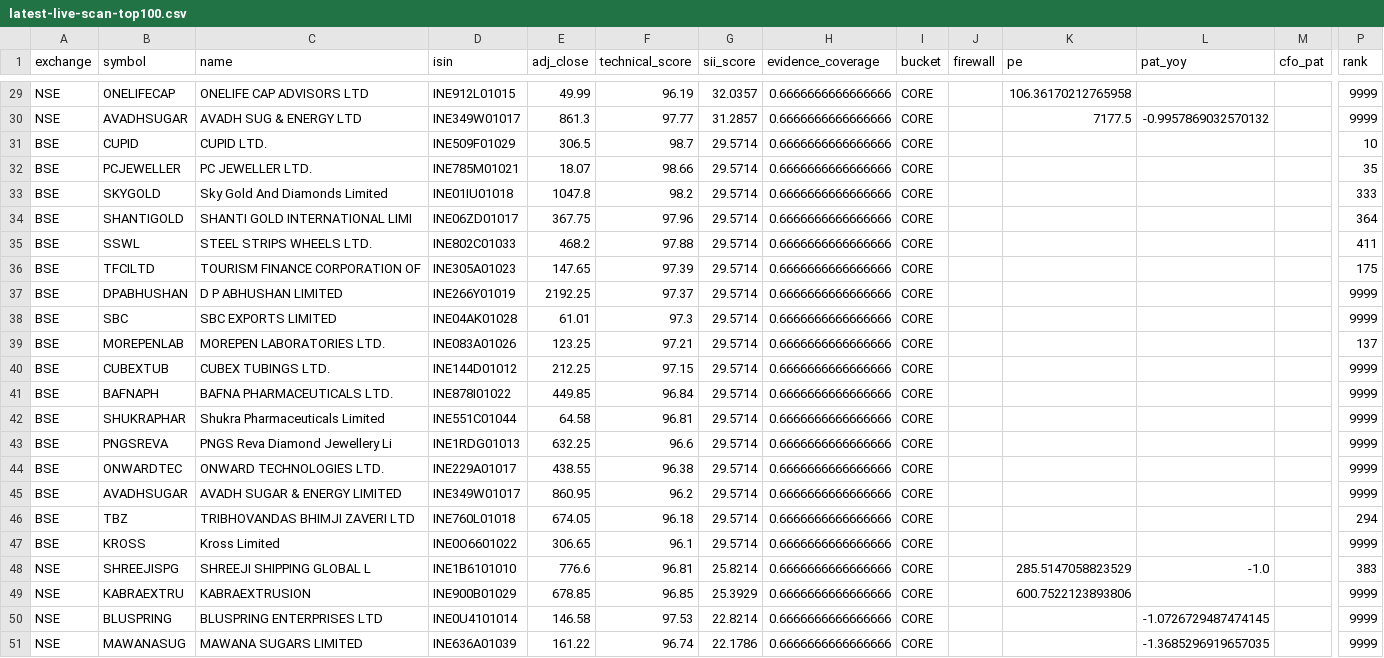
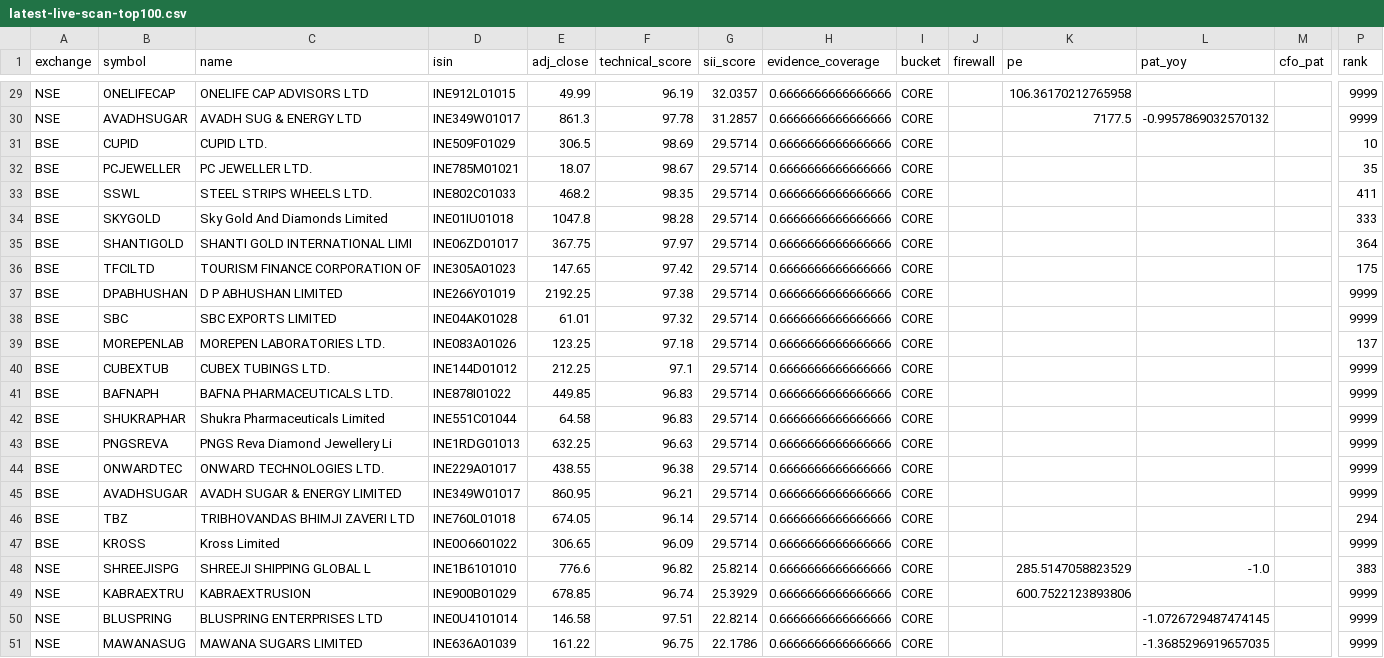
Before and after one commit to rkj00777/SII, a CSV file: reports/latest-live-scan-top100.csv, drawn as a sheet; only a part is shown, gaps mark what is left out; removed rows and columns are numbered as before the commit, all else as after; rows hold the shown columns only; the diff covers the shown part only; the diff names each change by its address in the sheet, - before the commit and + after, or states it on an @@ line.

```diff
--- a/reports/latest-live-scan-top100.csv
+++ b/reports/latest-live-scan-top100.csv
-F30 (technical_score): 97.77
+F30 (technical_score): 97.78
-F31 (technical_score): 98.7
+F31 (technical_score): 98.69
-F32 (technical_score): 98.66
+F32 (technical_score): 98.67
+row 33: BSE | SSWL | STEEL STRIPS WHEELS LTD. | INE802C01033 | 468.2 | 98.35 | 29.5714 | 0.6666666666666666 | CORE |  |  |  |  | 411
-F34 (technical_score): 98.2
+F34 (technical_score): 98.28
-F35 (technical_score): 97.96
+F35 (technical_score): 97.97
-row 35: BSE | SSWL | STEEL STRIPS WHEELS LTD. | INE802C01033 | 468.2 | 97.88 | 29.5714 | 0.6666666666666666 | CORE |  |  |  |  | 411
-F36 (technical_score): 97.39
+F36 (technical_score): 97.42
-F37 (technical_score): 97.37
+F37 (technical_score): 97.38
-F38 (technical_score): 97.3
+F38 (technical_score): 97.32
-F39 (technical_score): 97.21
+F39 (technical_score): 97.18
-F40 (technical_score): 97.15
+F40 (technical_score): 97.1
-F41 (technical_score): 96.84
+F41 (technical_score): 96.83
-F42 (technical_score): 96.81
+F42 (technical_score): 96.83
-F43 (technical_score): 96.6
+F43 (technical_score): 96.63
-F45 (technical_score): 96.2
+F45 (technical_score): 96.21
-F46 (technical_score): 96.18
+F46 (technical_score): 96.14
-F47 (technical_score): 96.1
+F47 (technical_score): 96.09
-F48 (technical_score): 96.81
+F48 (technical_score): 96.82
-F49 (technical_score): 96.85
+F49 (technical_score): 96.74
-F50 (technical_score): 97.53
+F50 (technical_score): 97.51
-F51 (technical_score): 96.74
+F51 (technical_score): 96.75
```
Also changed, not shown: 23 edited cells elsewhere in this file, 2 other files.
